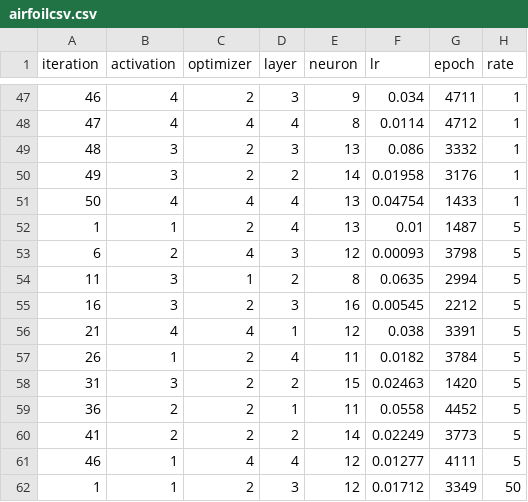
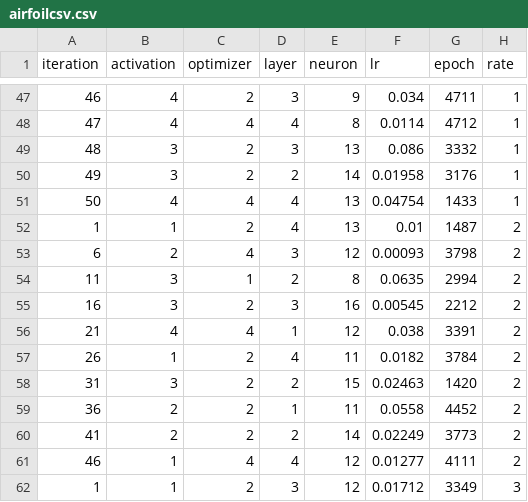
Before and after one commit to Taeho-Jeong/parallelHP, a CSV file: airfoilcsv.csv, drawn as a sheet; only a part is shown, gaps mark what is left out.

Commit message:
Update airfoilcsv.csv

```diff
--- a/airfoilcsv.csv
+++ b/airfoilcsv.csv
@@ -51,12 +51,12 @@
 50,4,4,4,13,0.04754,1433,1
-1,1,2,4,13,0.01,1487,5
-6,2,4,3,12,0.00093,3798,5
-11,3,1,2,8,0.0635,2994,5
-16,3,2,3,16,0.00545,2212,5
-21,4,4,1,12,0.038,3391,5
-26,1,2,4,11,0.0182,3784,5
-31,3,2,2,15,0.02463,1420,5
-36,2,2,1,11,0.0558,4452,5
-41,2,2,2,14,0.02249,3773,5
-46,1,4,4,12,0.01277,4111,5
-1,1,2,3,12,0.01712,3349,50
+1,1,2,4,13,0.01,1487,2
+6,2,4,3,12,0.00093,3798,2
+11,3,1,2,8,0.0635,2994,2
+16,3,2,3,16,0.00545,2212,2
+21,4,4,1,12,0.038,3391,2
+26,1,2,4,11,0.0182,3784,2
+31,3,2,2,15,0.02463,1420,2
+36,2,2,1,11,0.0558,4452,2
+41,2,2,2,14,0.02249,3773,2
+46,1,4,4,12,0.01277,4111,2
+1,1,2,3,12,0.01712,3349,3
```
